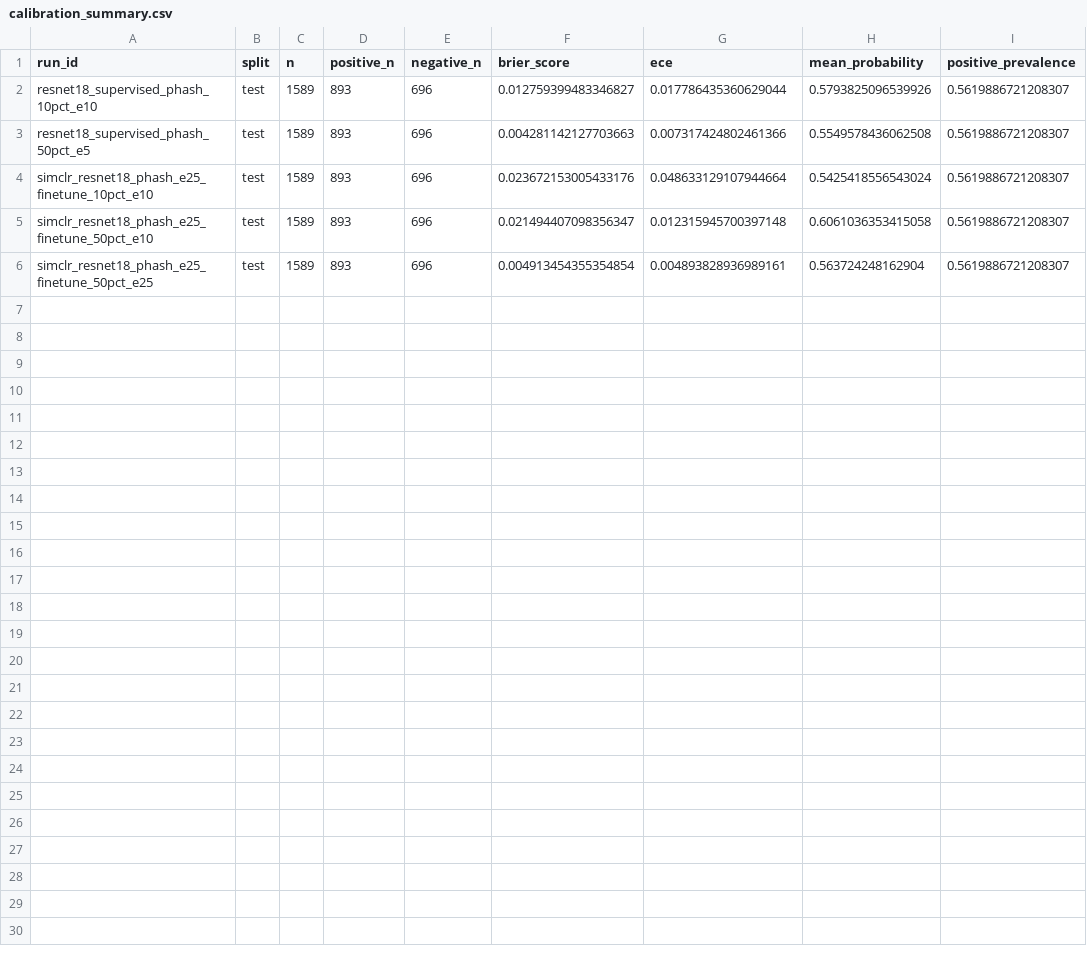
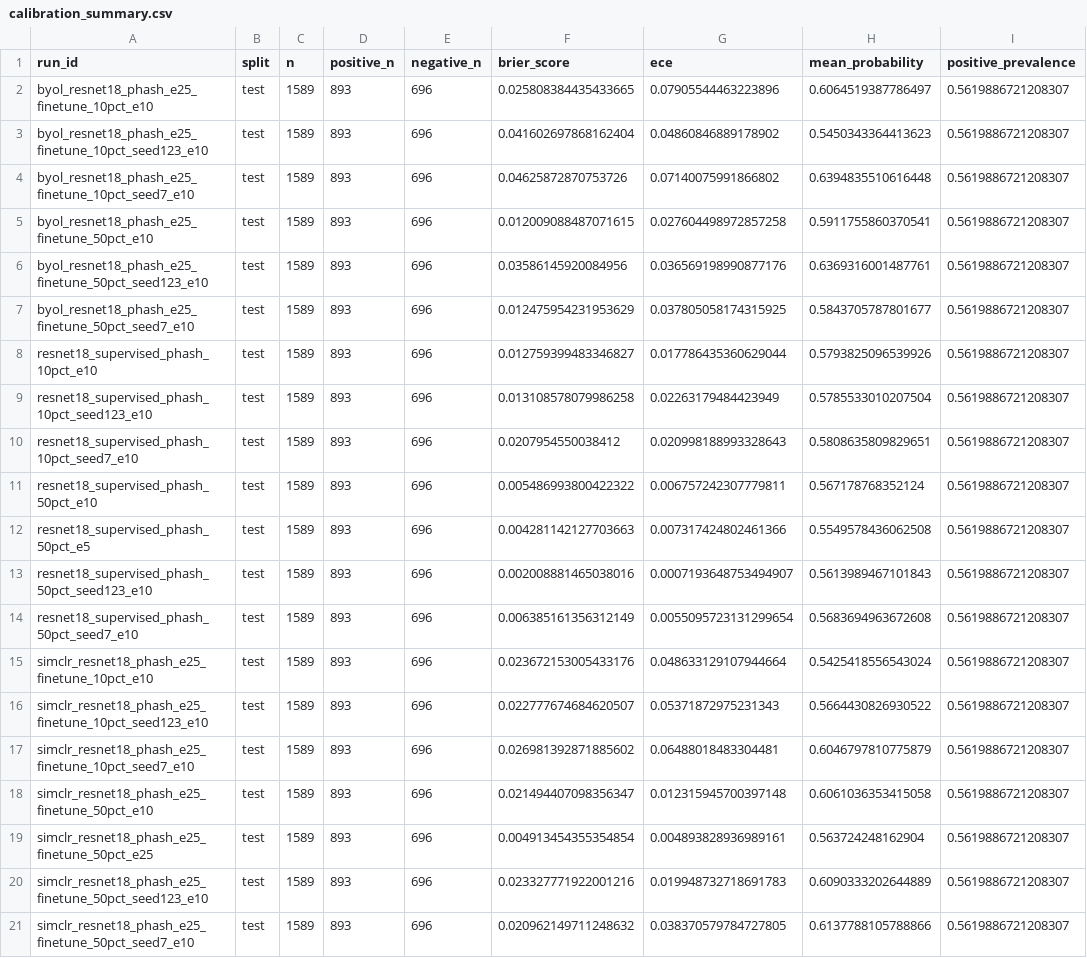
Before and after one commit to Seyamalam/pcos-ssl-mps, a CSV file: reports/calibration_summary.csv, drawn as a sheet; the diff names each change by its address in the sheet, - before the commit and + after, or states it on an @@ line.

```diff
--- a/reports/calibration_summary.csv
+++ b/reports/calibration_summary.csv
+row 2: byol_resnet18_phash_e25_finetune_10pct_e10 | test | 1589 | 893 | 696 | 0.025808384435433665 | 0.07905544463223896 | 0.6064519387786497 | 0.5619886721208307
+row 3: byol_resnet18_phash_e25_finetune_10pct_seed123_e10 | test | 1589 | 893 | 696 | 0.041602697868162404 | 0.04860846889178902 | 0.5450343364413623 | 0.5619886721208307
+row 4: byol_resnet18_phash_e25_finetune_10pct_seed7_e10 | test | 1589 | 893 | 696 | 0.04625872870753726 | 0.07140075991866802 | 0.6394835510616448 | 0.5619886721208307
+row 5: byol_resnet18_phash_e25_finetune_50pct_e10 | test | 1589 | 893 | 696 | 0.012009088487071615 | 0.027604498972857258 | 0.5911755860370541 | 0.5619886721208307
+row 6: byol_resnet18_phash_e25_finetune_50pct_seed123_e10 | test | 1589 | 893 | 696 | 0.03586145920084956 | 0.036569198990877176 | 0.6369316001487761 | 0.5619886721208307
+row 7: byol_resnet18_phash_e25_finetune_50pct_seed7_e10 | test | 1589 | 893 | 696 | 0.012475954231953629 | 0.037805058174315925 | 0.5843705787801677 | 0.5619886721208307
+row 9: resnet18_supervised_phash_10pct_seed123_e10 | test | 1589 | 893 | 696 | 0.013108578079986258 | 0.02263179484423949 | 0.5785533010207504 | 0.5619886721208307
+row 10: resnet18_supervised_phash_10pct_seed7_e10 | test | 1589 | 893 | 696 | 0.0207954550038412 | 0.020998188993328643 | 0.5808635809829651 | 0.5619886721208307
+row 11: resnet18_supervised_phash_50pct_e10 | test | 1589 | 893 | 696 | 0.005486993800422322 | 0.006757242307779811 | 0.567178768352124 | 0.5619886721208307
+row 13: resnet18_supervised_phash_50pct_seed123_e10 | test | 1589 | 893 | 696 | 0.002008881465038016 | 0.0007193648753494907 | 0.5613989467101843 | 0.5619886721208307
+row 14: resnet18_supervised_phash_50pct_seed7_e10 | test | 1589 | 893 | 696 | 0.006385161356312149 | 0.0055095723131299654 | 0.5683694963672608 | 0.5619886721208307
+row 16: simclr_resnet18_phash_e25_finetune_10pct_seed123_e10 | test | 1589 | 893 | 696 | 0.022777674684620507 | 0.05371872975231343 | 0.5664430826930522 | 0.5619886721208307
+row 17: simclr_resnet18_phash_e25_finetune_10pct_seed7_e10 | test | 1589 | 893 | 696 | 0.026981392871885602 | 0.06488018483304481 | 0.6046797810775879 | 0.5619886721208307
+row 20: simclr_resnet18_phash_e25_finetune_50pct_seed123_e10 | test | 1589 | 893 | 696 | 0.023327771922001216 | 0.019948732718691783 | 0.6090333202644889 | 0.5619886721208307
+row 21: simclr_resnet18_phash_e25_finetune_50pct_seed7_e10 | test | 1589 | 893 | 696 | 0.020962149711248632 | 0.038370579784727805 | 0.6137788105788866 | 0.5619886721208307
```
Also changed, not shown: reports/all_test_results.csv, reports/bootstrap_auc_ci.csv, 33 other files.
